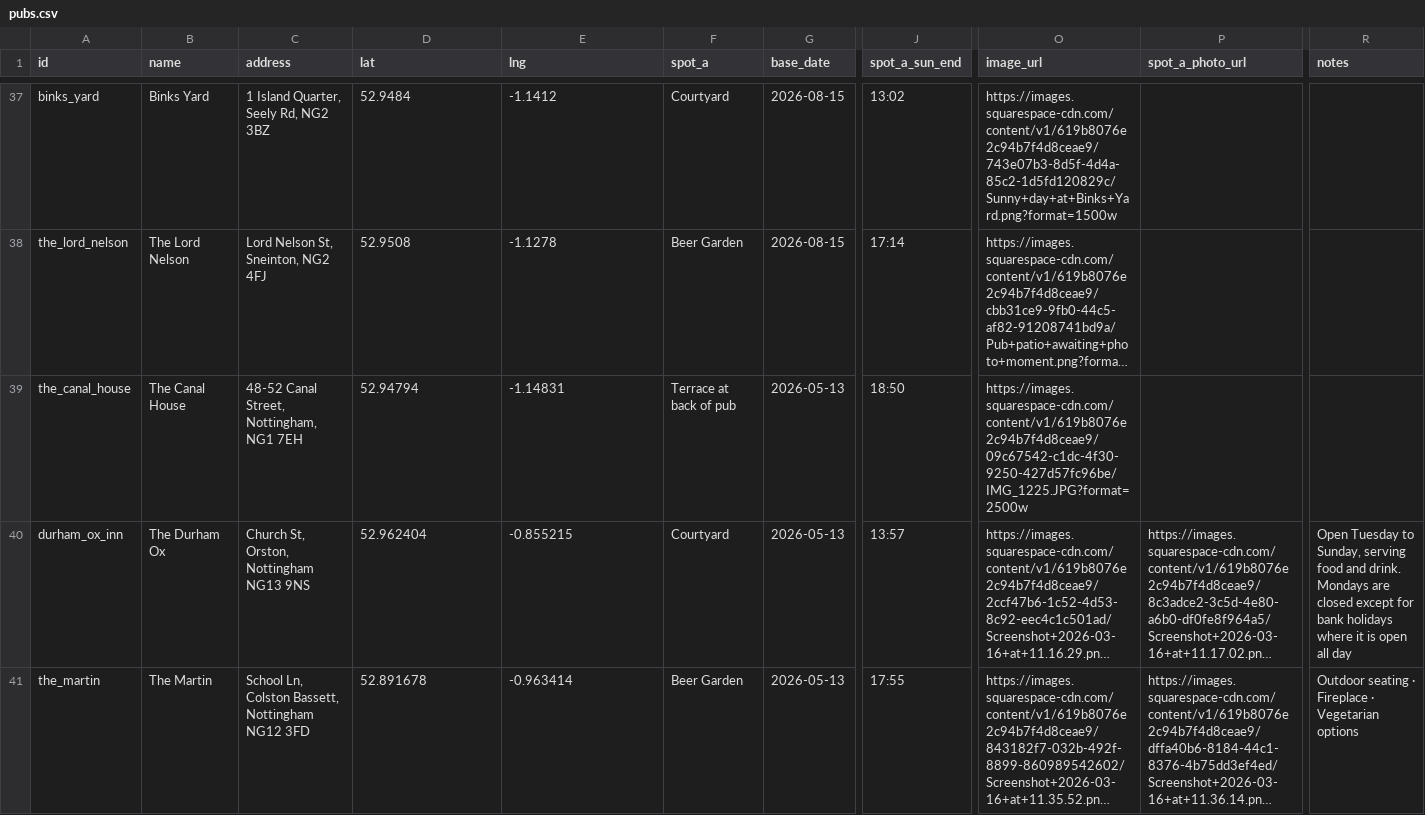
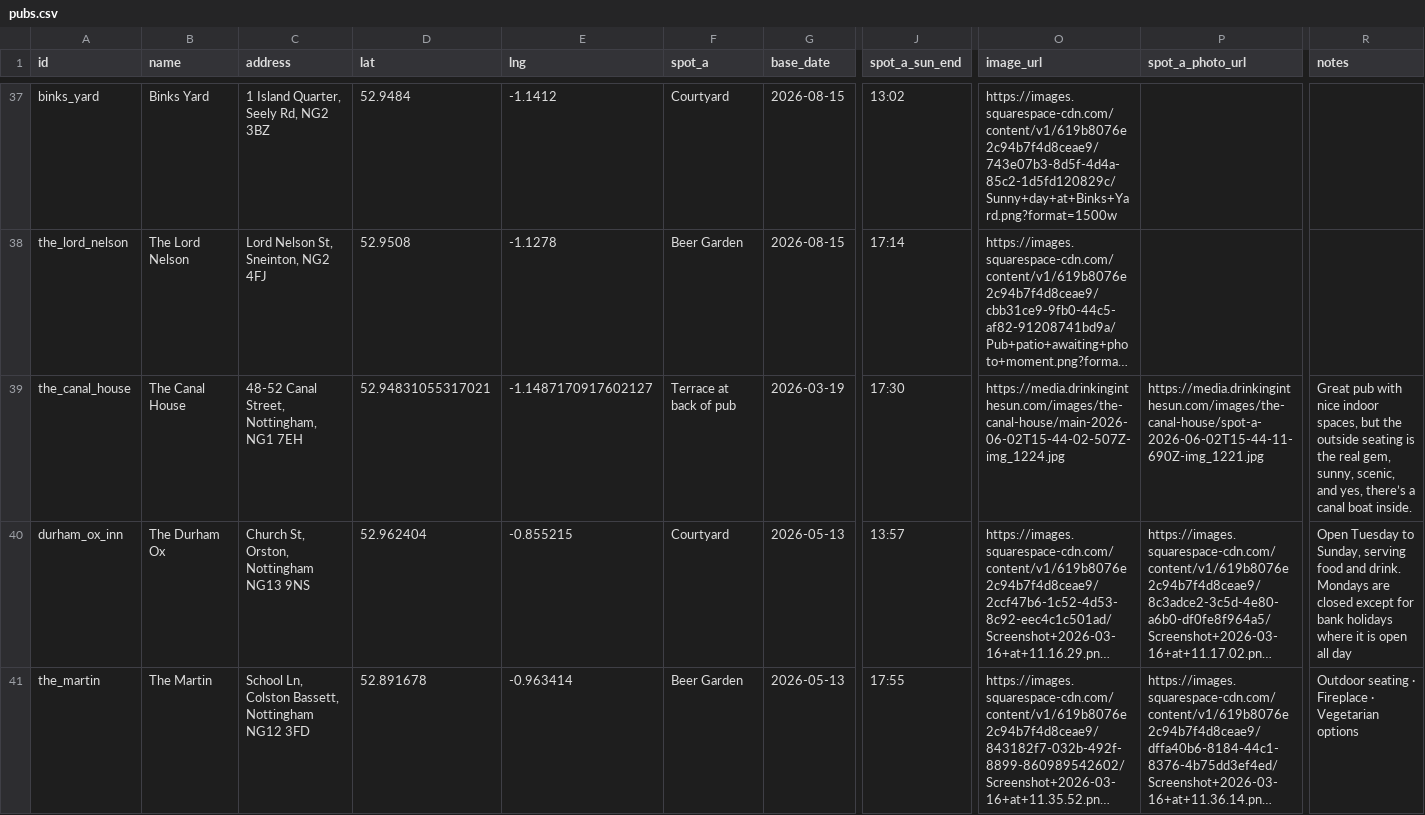
Before and after one commit to shawn845/DrinkingintheSun, a CSV file: app/public/data/pubs.csv, drawn as a sheet; only a part is shown, gaps mark what is left out; long unchanged cells end in …; the diff names each change by its address in the sheet, - before the commit and + after, or states it on an @@ line.

Commit message:
Update pubs/routes via admin tool

```diff
--- a/app/public/data/pubs.csv
+++ b/app/public/data/pubs.csv
-D39 (lat): 52.94794
+D39 (lat): 52.94831055317021
-E39 (lng): -1.14831
+E39 (lng): -1.1487170917602127
-G39 (base_date): 2026-05-13
+G39 (base_date): 2026-03-19
-J39 (spot_a_sun_end): 18:50
+J39 (spot_a_sun_end): 17:30
-O39 (image_url): https://images.squarespace-cdn.com/content/v1/619b8076e2c94b7f4d8ceae9/09c67542-c1dc-4f30-9250-427d57fc96be/IMG_1225.JPG?format=2500w
+O39 (image_url): https://media.drinkinginthesun.com/images/the-canal-house/main-2026-06-02T15-44-02-507Z-img_1224.jpg
-P39 (spot_a_photo_url): (empty)
+P39 (spot_a_photo_url): https://media.drinkinginthesun.com/images/the-canal-house/spot-a-2026-06-02T15-44-11-690Z-img_1221.jpg
-R39 (notes): (empty)
+R39 (notes): Great pub with nice indoor spaces, but the outside seating is the real gem, sunny, scenic, and yes, there’s a canal boat inside.
```
